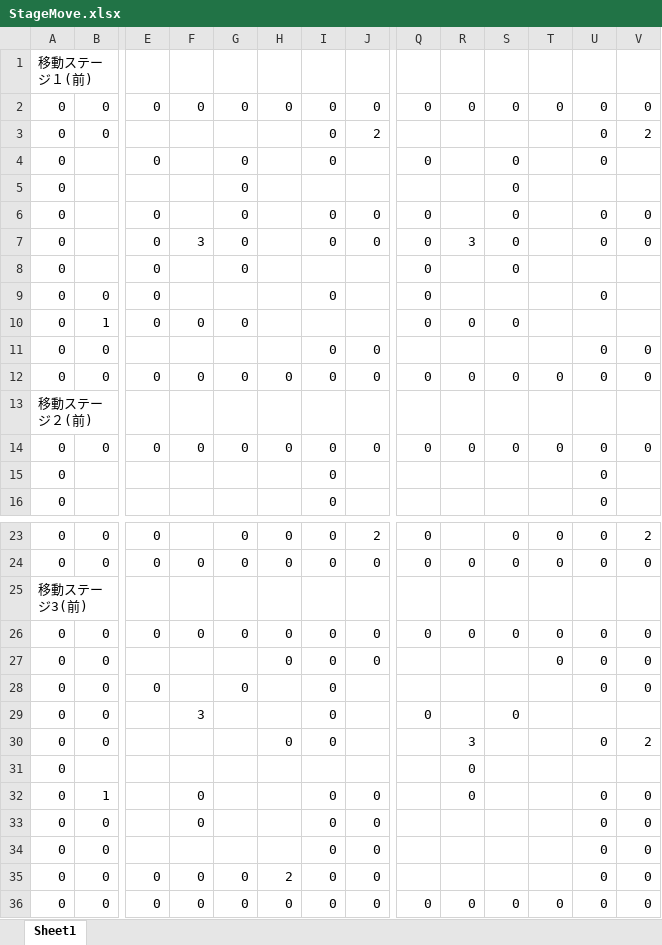
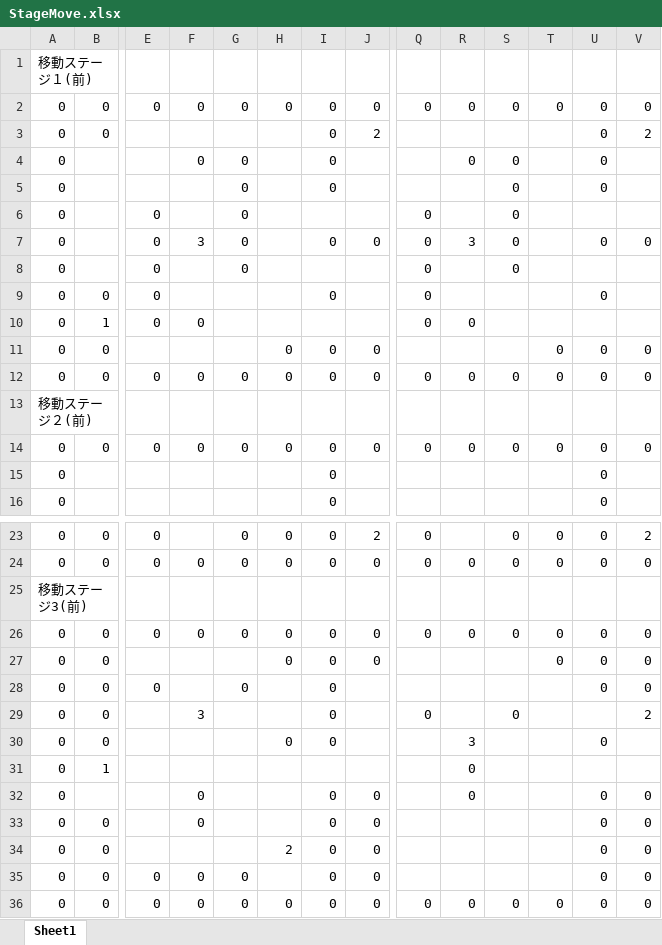
Before and after one commit to Sikagumo/SpringContest_26, an Excel workbook: Data/CSV/StageMove.xlsx, sheet Sheet1, drawn as a sheet; only a part is shown, gaps mark what is left out; values as stored, in another font and other column widths than the file's, no borders; conditional formats not drawn; the diff names each change by its address in the sheet, - before the commit and + after, or states it on an @@ line.

```diff
--- a/Data/CSV/StageMove.xlsx (sheet Sheet1)
+++ b/Data/CSV/StageMove.xlsx (sheet Sheet1)
-E4: 0
+E4: (empty)
-F4: (empty)
+F4: 0
-Q4: 0
+Q4: (empty)
-R4: (empty)
+R4: 0
-I5: (empty)
+I5: 0
-U5: (empty)
+U5: 0
-I6: 0
+I6: (empty)
-J6: 0
+J6: (empty)
-U6: 0
+U6: (empty)
-V6: 0
+V6: (empty)
-G10: 0
+G10: (empty)
-S10: 0
+S10: (empty)
-H11: (empty)
+H11: 0
-T11: (empty)
+T11: 0
-V29: (empty)
+V29: 2
-V30: 2
+V30: (empty)
-B31: (empty)
+B31: 1
-B32: 1
+B32: (empty)
-H34: (empty)
+H34: 2
-H35: 2
+H35: (empty)
```
Also changed, not shown: 32 other files.
